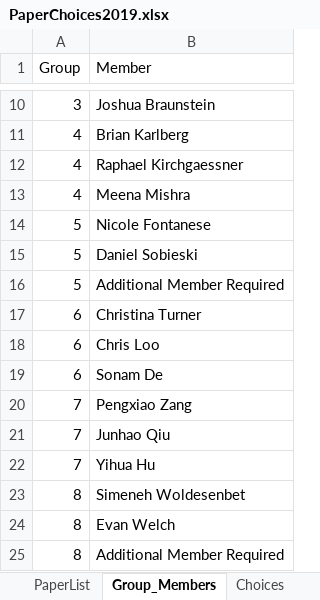
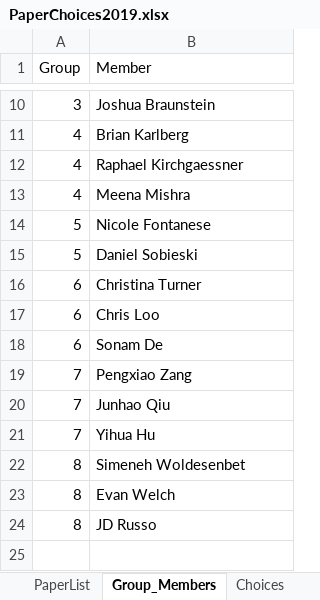
Before and after one commit to rebeccal/ohsu-math630, an Excel workbook: project/P0-pick-papers/PaperChoices2019.xlsx, sheet Group_Members, drawn as a sheet; only a part is shown, gaps mark what is left out; values as stored, in another font and other column widths than the file's, no borders; removed rows and columns are numbered as before the commit, all else as after; the diff names each change by its address in the sheet, - before the commit and + after, or states it on an @@ line.

Commit message:
Update P0, and post group presentation dates. Working on cm025.Fixed iLab point scale.

```diff
--- a/project/P0-pick-papers/PaperChoices2019.xlsx (sheet Group_Members)
+++ b/project/P0-pick-papers/PaperChoices2019.xlsx (sheet Group_Members)
-row 16: 5 | Additional Member Required
-B24 (Member): Additional Member Required
+B24 (Member): JD Russo
```
Also changed, not shown: sheet Choices, sheet Assigned, 21 other files.
